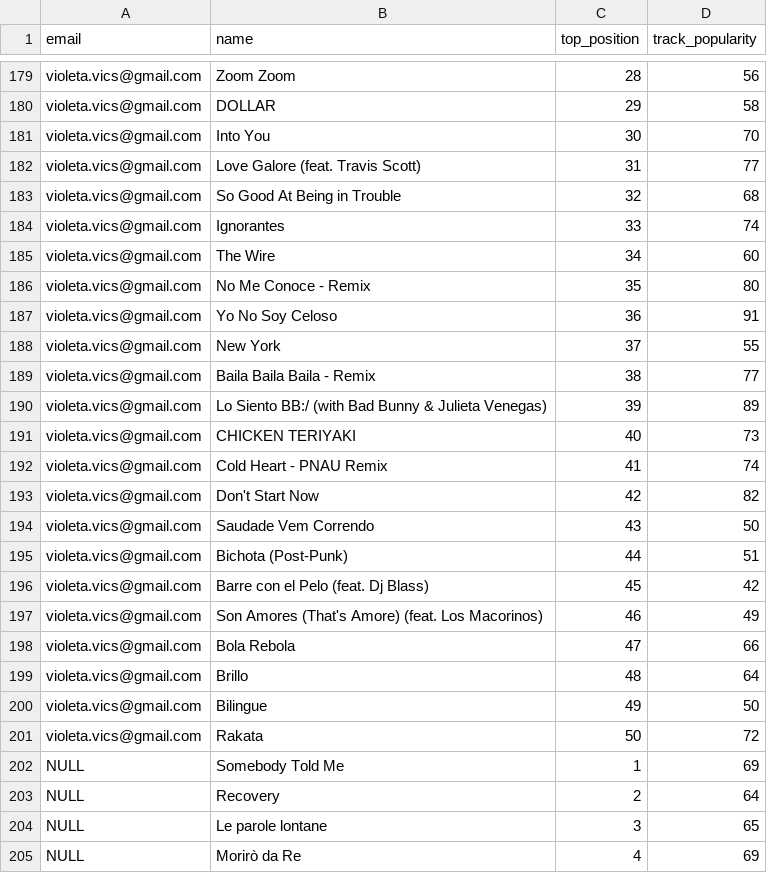
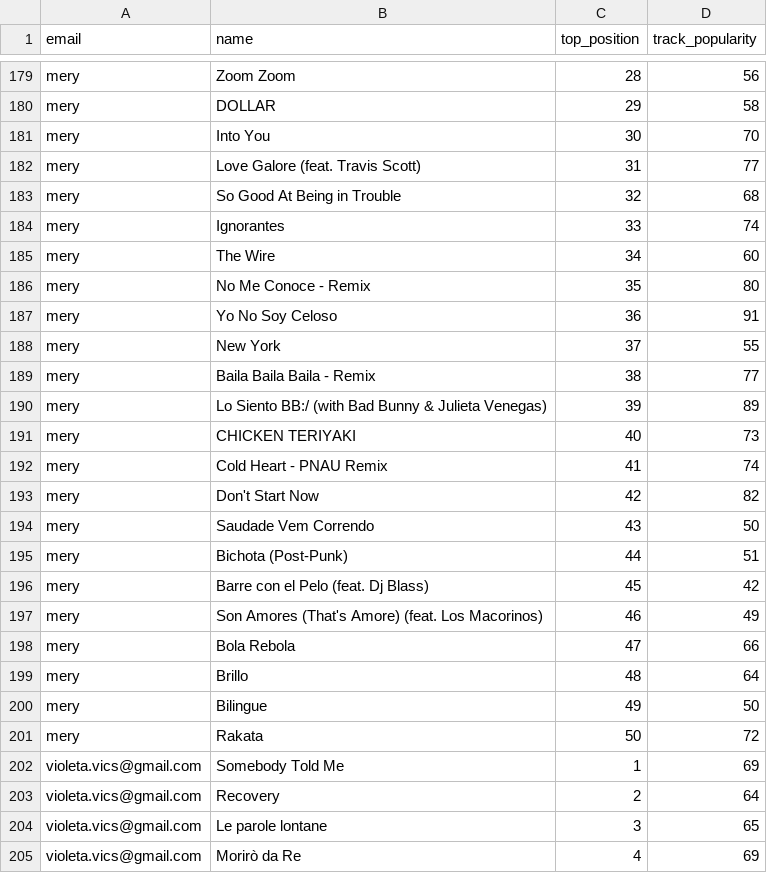
Before and after one commit to merytouceda/csss-spotify, a TSV file: user_top_tracks.tsv, drawn as a sheet; only a part is shown, gaps mark what is left out; the diff covers the shown part only; the diff names each change by its address in the sheet, - before the commit and + after, or states it on an @@ line.

```diff
--- a/user_top_tracks.tsv
+++ b/user_top_tracks.tsv
-A179:A201 (email): violeta.vics@gmail.com
+A179:A201 (email): mery
-A202:A205 (email): NULL
+A202:A205 (email): violeta.vics@gmail.com
```
Also changed, not shown: 73 edited cells elsewhere in this file, user_top_artists.tsv, 1 other file.
